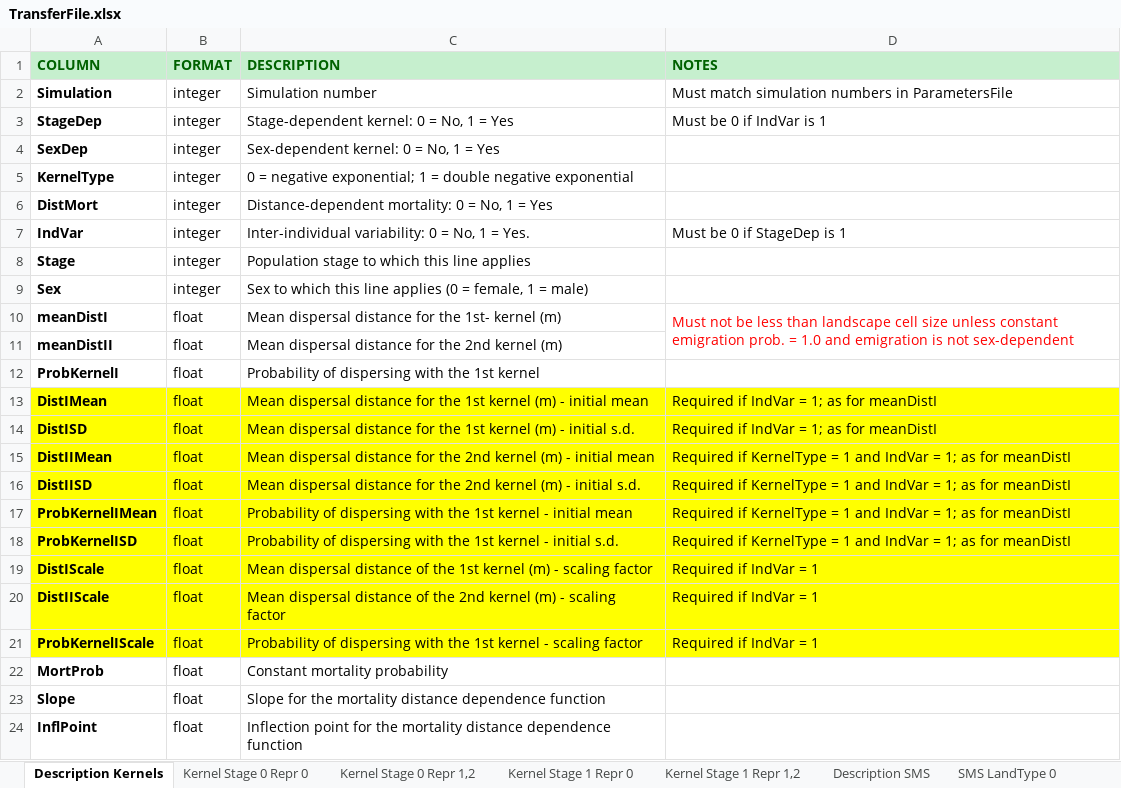
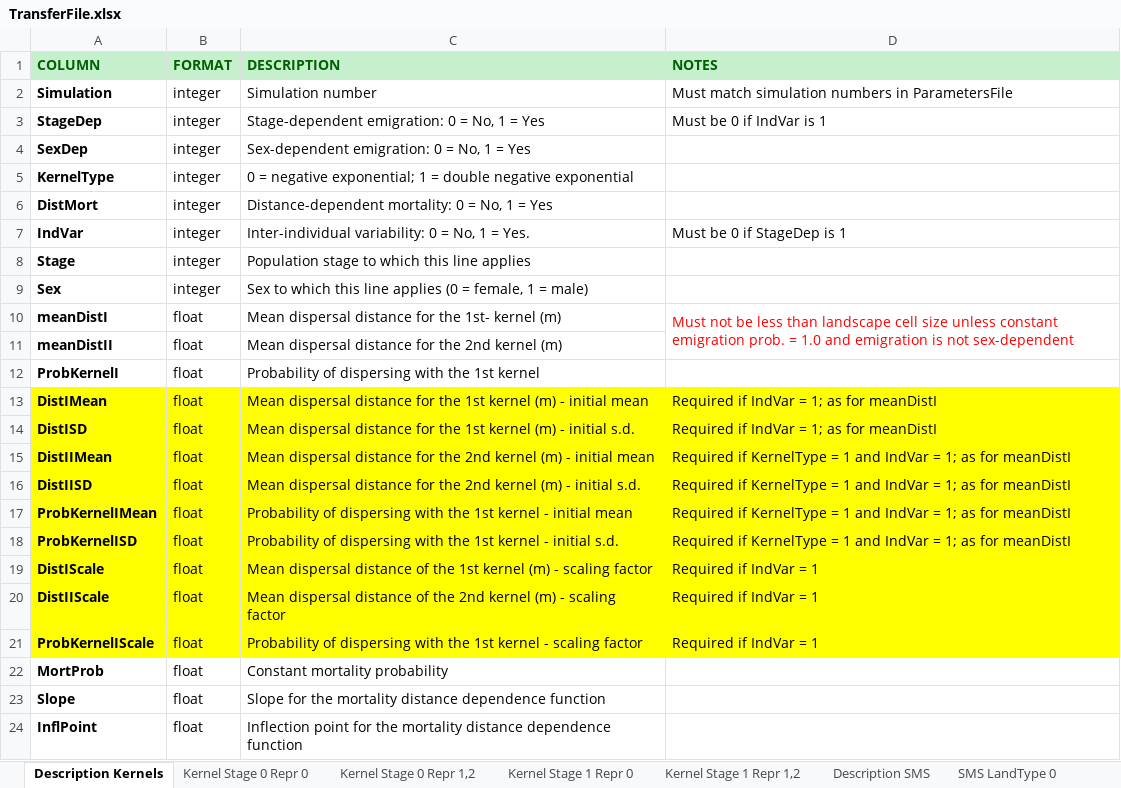
Before and after one commit to RangeShifter/RangeShiftR-pkg, an Excel workbook: doc/Manual/Batchmode/TransferFile.xlsx, sheet Description Kernels, drawn as a sheet; values as stored, in another font and other column widths than the file's, no borders; the diff names each change by its address in the sheet, - before the commit and + after, or states it on an @@ line.

```diff
--- a/doc/Manual/Batchmode/TransferFile.xlsx (sheet Description Kernels)
+++ b/doc/Manual/Batchmode/TransferFile.xlsx (sheet Description Kernels)
-C3 (DESCRIPTION): Stage-dependent kernel: 0 = No, 1 = Yes
+C3 (DESCRIPTION): Stage-dependent emigration: 0 = No, 1 = Yes
-C4 (DESCRIPTION): Sex-dependent kernel: 0 = No, 1 = Yes
+C4 (DESCRIPTION): Sex-dependent emigration: 0 = No, 1 = Yes
```
Also changed, not shown: sheet SMS LandType 9, sheet SMS LandType 0, sheet Description SMS, sheet SMS LandType 2, sheet CRW LandType 2,9, sheet CRW LandType 0, 1 more sheet, doc/Manual/Batchmode/ParameterFile.xlsx.
